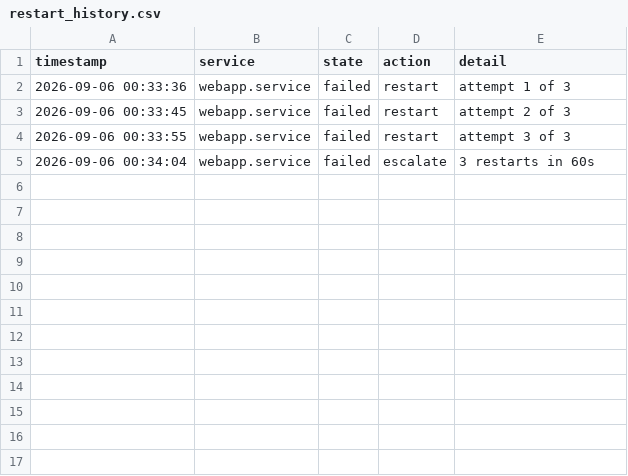
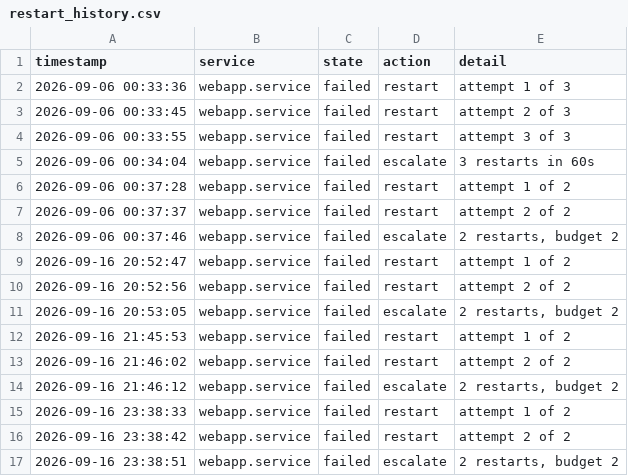
Before and after one commit to Tarusarthak/smart-linux-restart-manager, a CSV file: logs/restart_history.csv, drawn as a sheet; the diff names each change by its address in the sheet, - before the commit and + after, or states it on an @@ line.

Commit message:
Add dependency test services, dashboard.html, latest history

```diff
--- a/logs/restart_history.csv
+++ b/logs/restart_history.csv
+row 6: 2026-09-06 00:37:28 | webapp.service | failed | restart | attempt 1 of 2
+row 7: 2026-09-06 00:37:37 | webapp.service | failed | restart | attempt 2 of 2
+row 8: 2026-09-06 00:37:46 | webapp.service | failed | escalate | 2 restarts, budget 2
+row 9: 2026-09-16 20:52:47 | webapp.service | failed | restart | attempt 1 of 2
+row 10: 2026-09-16 20:52:56 | webapp.service | failed | restart | attempt 2 of 2
+row 11: 2026-09-16 20:53:05 | webapp.service | failed | escalate | 2 restarts, budget 2
+row 12: 2026-09-16 21:45:53 | webapp.service | failed | restart | attempt 1 of 2
+row 13: 2026-09-16 21:46:02 | webapp.service | failed | restart | attempt 2 of 2
+row 14: 2026-09-16 21:46:12 | webapp.service | failed | escalate | 2 restarts, budget 2
+row 15: 2026-09-16 23:38:33 | webapp.service | failed | restart | attempt 1 of 2
+row 16: 2026-09-16 23:38:42 | webapp.service | failed | restart | attempt 2 of 2
+row 17: 2026-09-16 23:38:51 | webapp.service | failed | escalate | 2 restarts, budget 2
```
Also changed, not shown: 3 other files.
